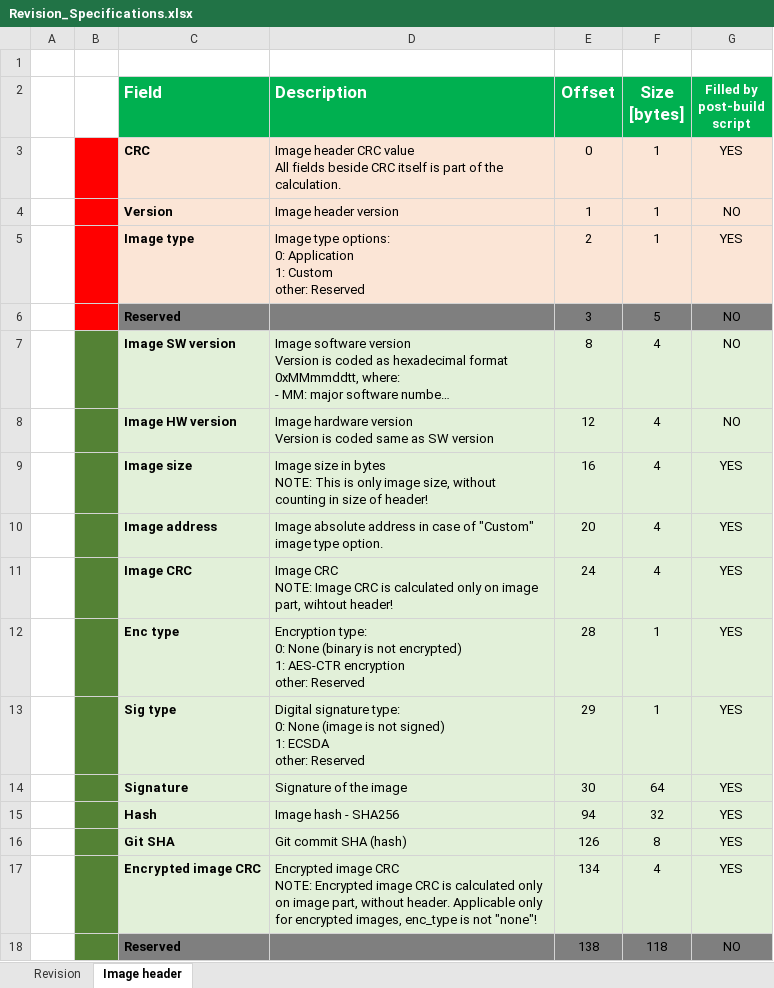
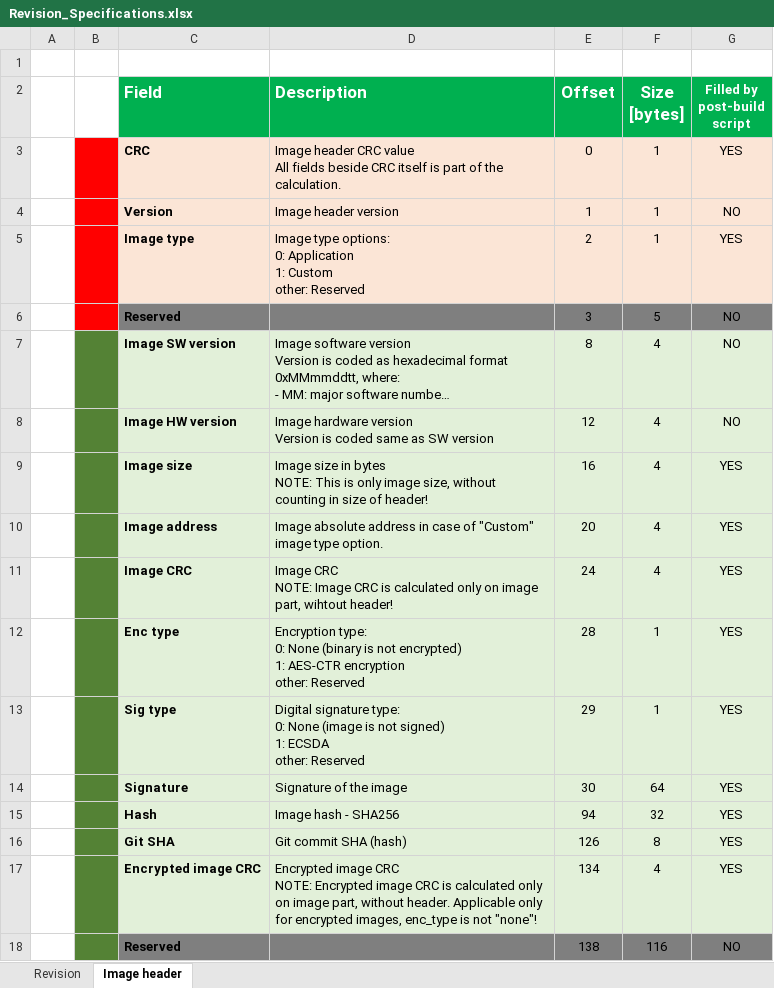
Before and after one commit to GeneralEmbeddedCLibraries/revision, an Excel workbook: doc/Revision_Specifications.xlsx, sheet Image header, drawn as a sheet; long unchanged cells end in …; values as stored, in another font and other column widths than the file's, no borders; charts and pictures not drawn; the diff names each change by its address in the sheet, - before the commit and + after, or states it on an @@ line.

Commit message:
- updated revision submodule

```diff
--- a/doc/Revision_Specifications.xlsx (sheet Image header)
+++ b/doc/Revision_Specifications.xlsx (sheet Image header)
-F18 (Size [bytes]): 118
+F18 (Size [bytes]): 116
```
